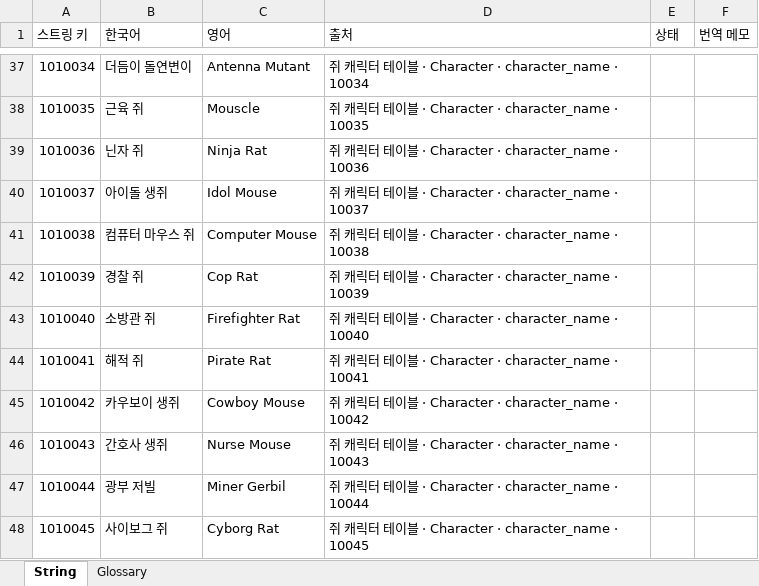
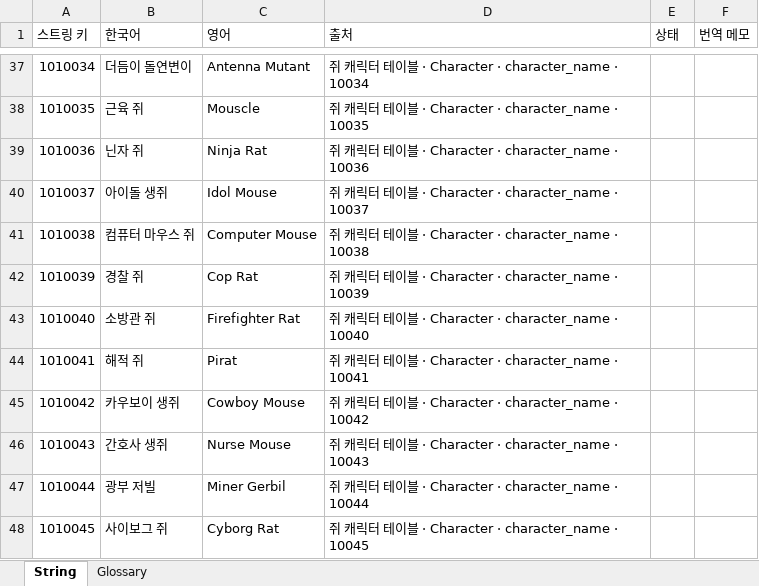
Before and after one commit to inory16351/NKK_PROJECT, an Excel workbook: Data_Table/스트링 테이블.xlsx, sheet String, drawn as a sheet; only a part is shown, gaps mark what is left out; values as stored, in another font and other column widths than the file's, no borders; the diff names each change by its address in the sheet, - before the commit and + after, or states it on an @@ line.

```diff
--- a/Data_Table/스트링 테이블.xlsx (sheet String)
+++ b/Data_Table/스트링 테이블.xlsx (sheet String)
-C44 (영어): Pirate Rat
+C44 (영어): Pirat
```
Also changed, not shown: sheet Glossary, 3 other files.
